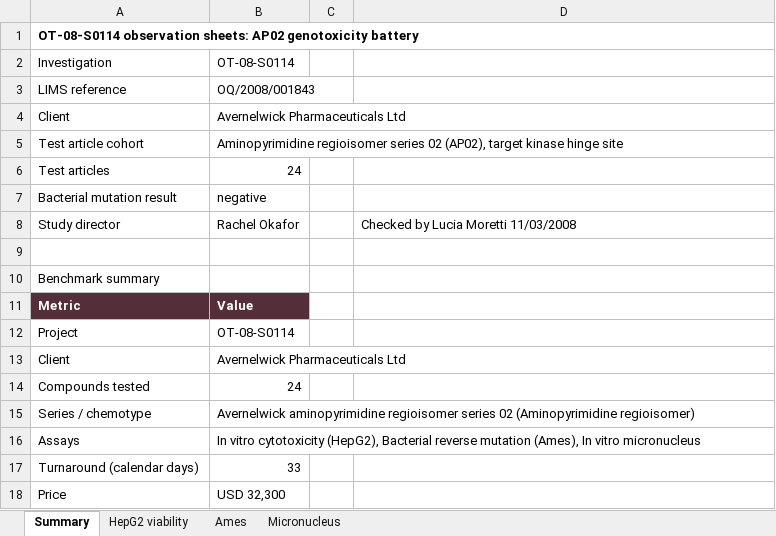
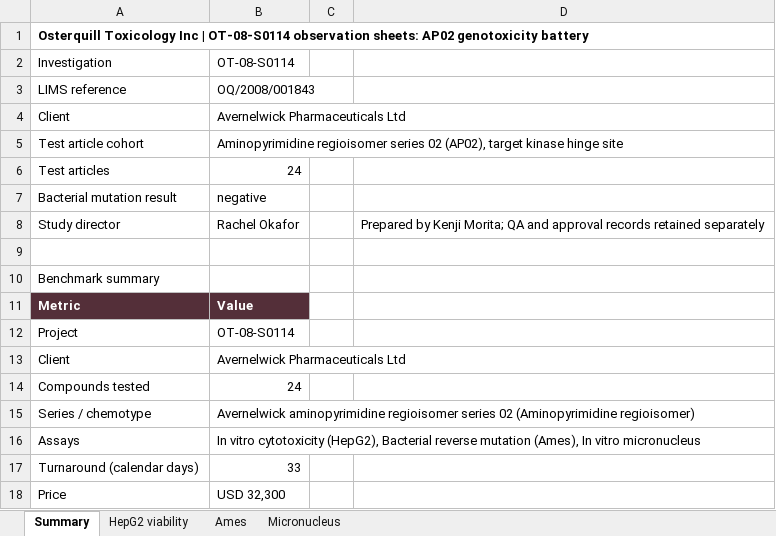
Before and after one commit to 60xAI/portco-mock-dataset, an Excel workbook: output/heldback_firm_G/OsterquillData/Studies/OT-08-S0114/Raw_Observations/AP02_Genotox_RAW_111708.xlsx, sheet Summary, drawn as a sheet; values as stored, in another font and other column widths than the file's, no borders; the diff names each change by its address in the sheet, - before the commit and + after, or states it on an @@ line.

```diff
--- a/output/heldback_firm_G/OsterquillData/Studies/OT-08-S0114/Raw_Observations/AP02_Genotox_RAW_111708.xlsx (sheet Summary)
+++ b/output/heldback_firm_G/OsterquillData/Studies/OT-08-S0114/Raw_Observations/AP02_Genotox_RAW_111708.xlsx (sheet Summary)
-A1: OT-08-S0114 observation…
+A1: Osterquill Toxicology Inc | OT-08-S0114 observation…
-D8: Checked by Lucia Moretti 11/03/2008
+D8: Prepared by Kenji Morita; QA and approval records retained separately
```
Also changed, not shown: sheet Micronucleus, sheet Ames, 1 other file.
